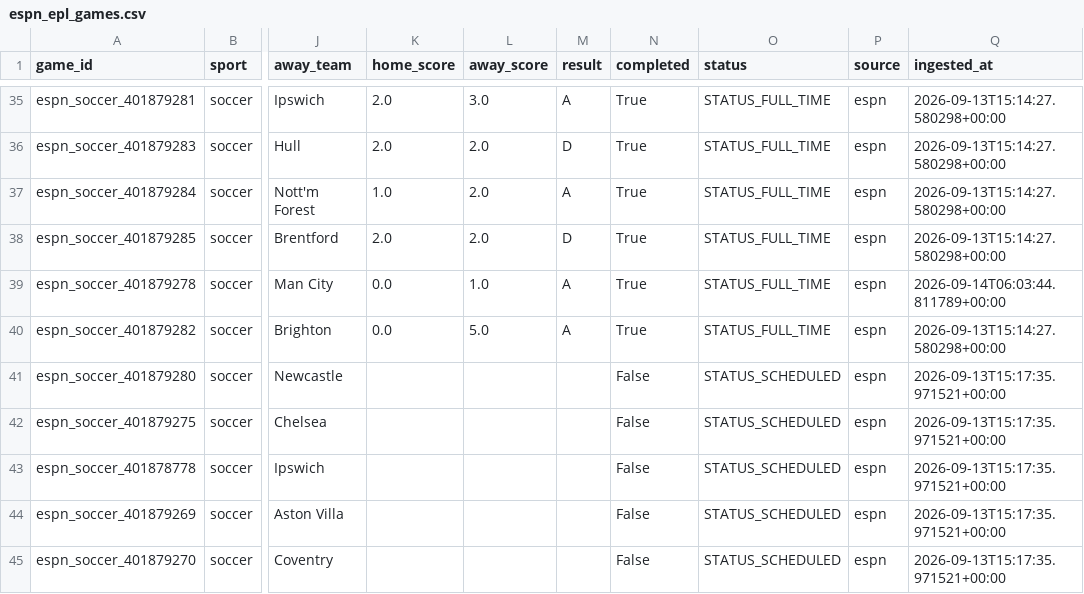
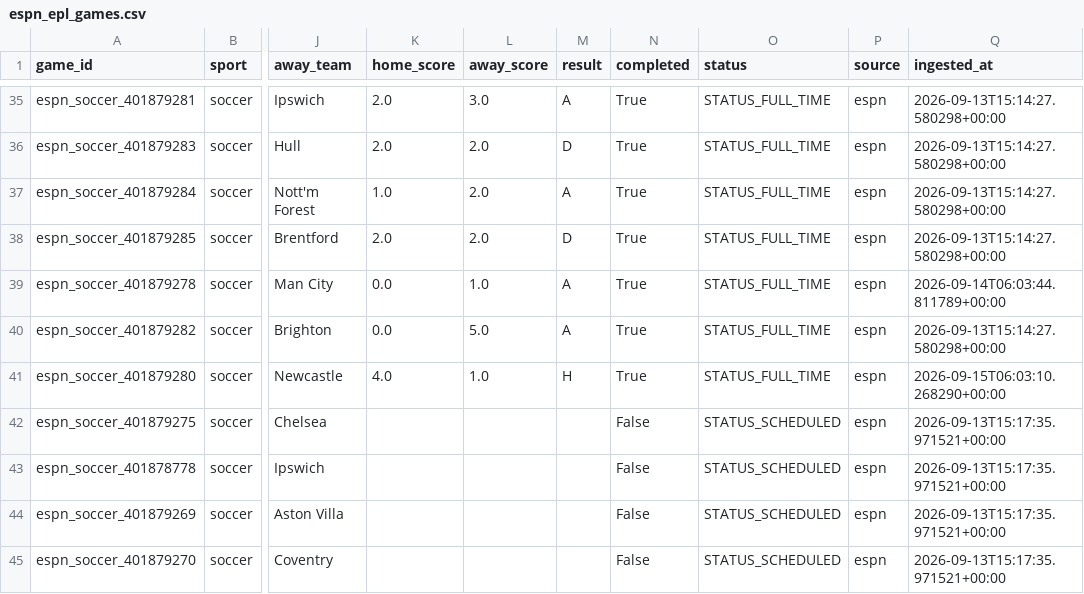
Before and after one commit to firstdollarhq/sports-edge-lab, a CSV file: data/processed/espn_epl_games.csv, drawn as a sheet; only a part is shown, gaps mark what is left out; the diff names each change by its address in the sheet, - before the commit and + after, or states it on an @@ line.

```diff
--- a/data/processed/espn_epl_games.csv
+++ b/data/processed/espn_epl_games.csv
-K41 (home_score): (empty)
+K41 (home_score): 4.0
-L41 (away_score): (empty)
+L41 (away_score): 1.0
-M41 (result): (empty)
+M41 (result): H
-N41 (completed): False
+N41 (completed): True
-O41 (status): STATUS_SCHEDULED
+O41 (status): STATUS_FULL_TIME
-Q41 (ingested_at): 2026-09-13T15:17:35.971521+00:00
+Q41 (ingested_at): 2026-09-15T06:03:10.268290+00:00
```
Also changed, not shown: bets/ledger.csv, data/processed/epl_games.csv, 13 other files.
